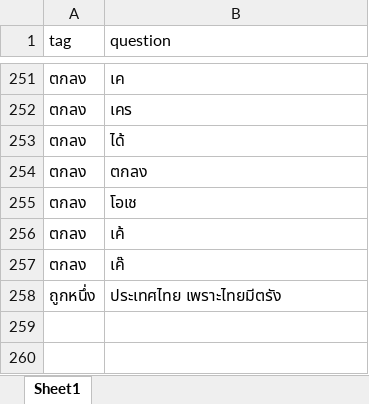
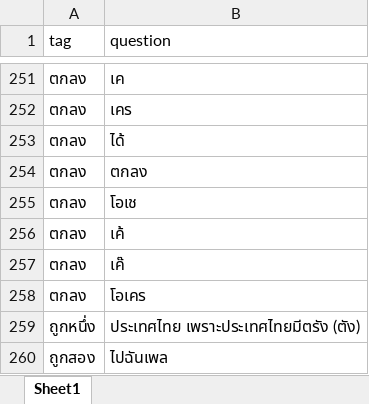
Before and after one commit to thanakritmos12/Chatbot-Business-Law, an Excel workbook: data/train.xlsx, sheet Sheet1, drawn as a sheet; only a part is shown, gaps mark what is left out; values as stored, in another font and other column widths than the file's, no borders; addresses are those after the commit; the diff names each change by its address in the sheet, - before the commit and + after, or states it on an @@ line.

Commit message:
create new  keyword tag

```diff
--- a/data/train.xlsx (sheet Sheet1)
+++ b/data/train.xlsx (sheet Sheet1)
+row 258: ตกลง | โอเคร
-B259 (question): ประเทศไทย เพราะไทยมีตรัง
+B259 (question): ประเทศไทย เพราะประเทศไทยมีตรัง (ตัง)
+row 260: ถูกสอง | ไปฉันเพล
```
